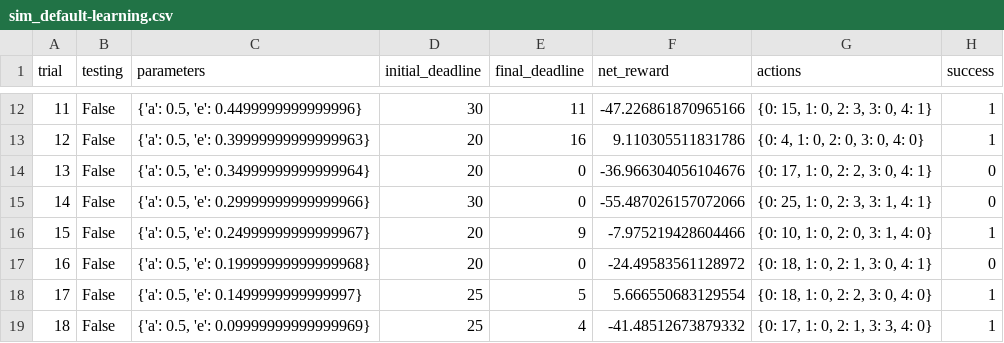
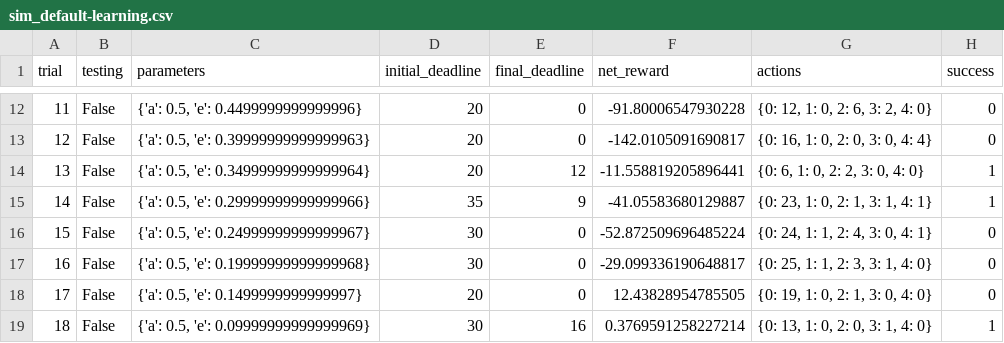
Before and after one commit to yehchilai/MachineLearningNanodegreeProjects, a CSV file: smartcab/logs/sim_default-learning.csv, drawn as a sheet; only a part is shown, gaps mark what is left out; the diff covers the shown part only.

```diff
--- a/smartcab/logs/sim_default-learning.csv
+++ b/smartcab/logs/sim_default-learning.csv
@@ -12,8 +12,8 @@ trial,testing,parameters,initial_deadline,final_deadline,net_reward,actions,succ
-11,False,"{'a': 0.5, 'e': 0.4499999999999996}",30,11,-47.226861870965166,"{0: 15, 1: 0, 2: 3, 3: 0, 4: 1}",1
-12,False,"{'a': 0.5, 'e': 0.39999999999999963}",20,16,9.110305511831786,"{0: 4, 1: 0, 2: 0, 3: 0, 4: 0}",1
-13,False,"{'a': 0.5, 'e': 0.34999999999999964}",20,0,-36.966304056104676,"{0: 17, 1: 0, 2: 2, 3: 0, 4: 1}",0
-14,False,"{'a': 0.5, 'e': 0.29999999999999966}",30,0,-55.487026157072066,"{0: 25, 1: 0, 2: 3, 3: 1, 4: 1}",0
-15,False,"{'a': 0.5, 'e': 0.24999999999999967}",20,9,-7.975219428604466,"{0: 10, 1: 0, 2: 0, 3: 1, 4: 0}",1
-16,False,"{'a': 0.5, 'e': 0.19999999999999968}",20,0,-24.49583561128972,"{0: 18, 1: 0, 2: 1, 3: 0, 4: 1}",0
-17,False,"{'a': 0.5, 'e': 0.1499999999999997}",25,5,5.666550683129554,"{0: 18, 1: 0, 2: 2, 3: 0, 4: 0}",1
-18,False,"{'a': 0.5, 'e': 0.09999999999999969}",25,4,-41.48512673879332,"{0: 17, 1: 0, 2: 1, 3: 3, 4: 0}",1
+11,False,"{'a': 0.5, 'e': 0.4499999999999996}",20,0,-91.80006547930228,"{0: 12, 1: 0, 2: 6, 3: 2, 4: 0}",0
+12,False,"{'a': 0.5, 'e': 0.39999999999999963}",20,0,-142.0105091690817,"{0: 16, 1: 0, 2: 0, 3: 0, 4: 4}",0
+13,False,"{'a': 0.5, 'e': 0.34999999999999964}",20,12,-11.558819205896441,"{0: 6, 1: 0, 2: 2, 3: 0, 4: 0}",1
+14,False,"{'a': 0.5, 'e': 0.29999999999999966}",35,9,-41.05583680129887,"{0: 23, 1: 0, 2: 1, 3: 1, 4: 1}",1
+15,False,"{'a': 0.5, 'e': 0.24999999999999967}",30,0,-52.872509696485224,"{0: 24, 1: 1, 2: 4, 3: 0, 4: 1}",0
+16,False,"{'a': 0.5, 'e': 0.19999999999999968}",30,0,-29.099336190648817,"{0: 25, 1: 1, 2: 3, 3: 1, 4: 0}",0
+17,False,"{'a': 0.5, 'e': 0.1499999999999997}",20,0,12.43828954785505,"{0: 19, 1: 0, 2: 1, 3: 0, 4: 0}",0
+18,False,"{'a': 0.5, 'e': 0.09999999999999969}",30,16,0.3769591258227214,"{0: 13, 1: 0, 2: 0, 3: 1, 4: 0}",1
```
Also changed, not shown: 77 edited cells elsewhere in this file, smartcab/logs/sim_improved-learning.csv, 5 other files.
